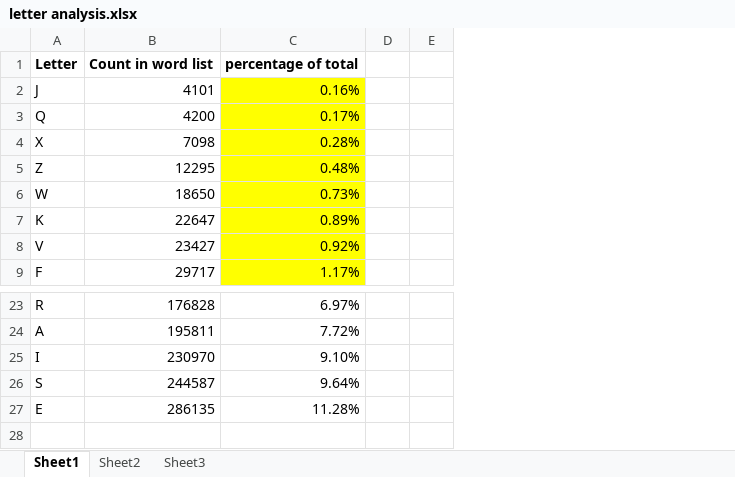
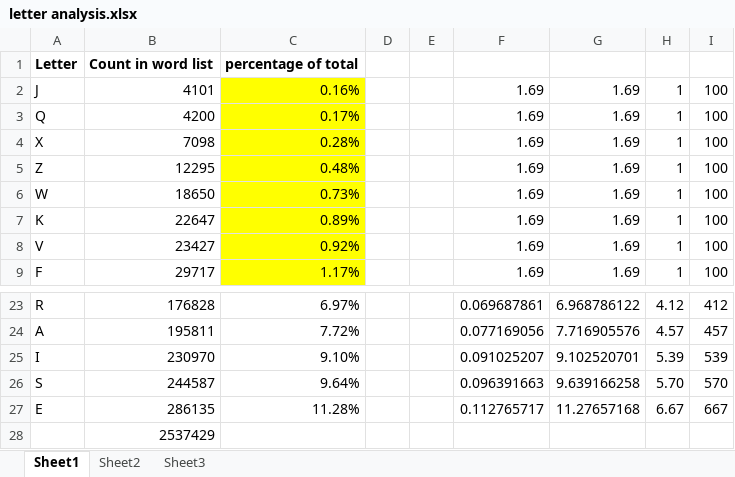
Before and after one commit to pianowow/concentrate, an Excel workbook: letter analysis.xlsx, sheet Sheet1, drawn as a sheet; only a part is shown, gaps mark what is left out; values as stored, in another font and other column widths than the file's, no borders; the diff names each change by its address in the sheet, - before the commit and + after, or states it on an @@ line.

Commit message:
worksheet
this helped me write the new board generation code

```diff
--- a/letter analysis.xlsx (sheet Sheet1)
+++ b/letter analysis.xlsx (sheet Sheet1)
+column F, rows 2-9: all 1.69; rows 23-27: 0.069687861 | 0.077169056 | 0.091025207 | 0.096391663 | 0.112765717
+column G, rows 2-9: all 1.69; rows 23-27: 6.968786122 | 7.716905576 | 9.102520701 | 9.639166258 | 11.27657168
+column H, rows 2-9: all 1; rows 23-27: 4.12 | 4.57 | 5.39 | 5.70 | 6.67
+column I, rows 2-9: all 100; rows 23-27: 412 | 457 | 539 | 570 | 667
+row 28:  | 2537429
```
